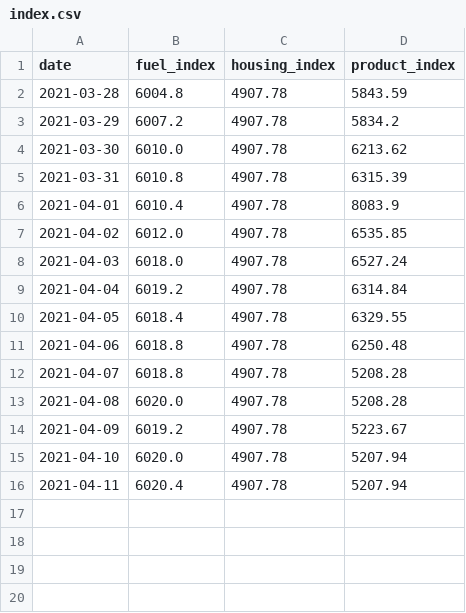
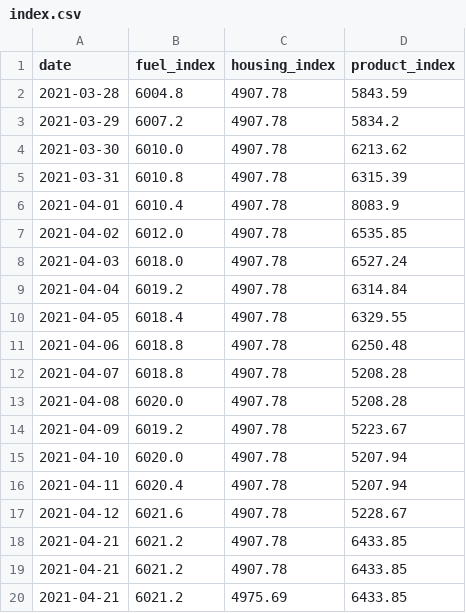
Before and after one commit to lamobot/inflation_index, a CSV file: static_files/index.csv, drawn as a sheet; the diff names each change by its address in the sheet, - before the commit and + after, or states it on an @@ line.

```diff
--- a/static_files/index.csv
+++ b/static_files/index.csv
+row 17: 2021-04-12 | 6021.6 | 4907.78 | 5228.67
+row 18: 2021-04-21 | 6021.2 | 4907.78 | 6433.85
+row 19: 2021-04-21 | 6021.2 | 4907.78 | 6433.85
+row 20: 2021-04-21 | 6021.2 | 4975.69 | 6433.85
```
Also changed, not shown: 2 other files.
